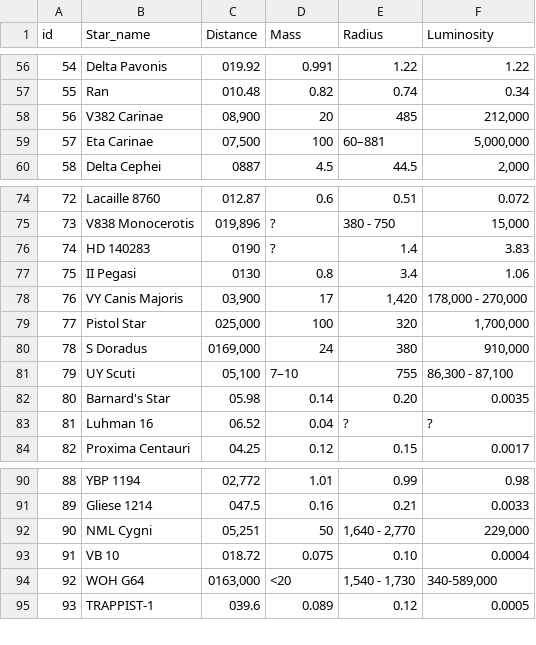
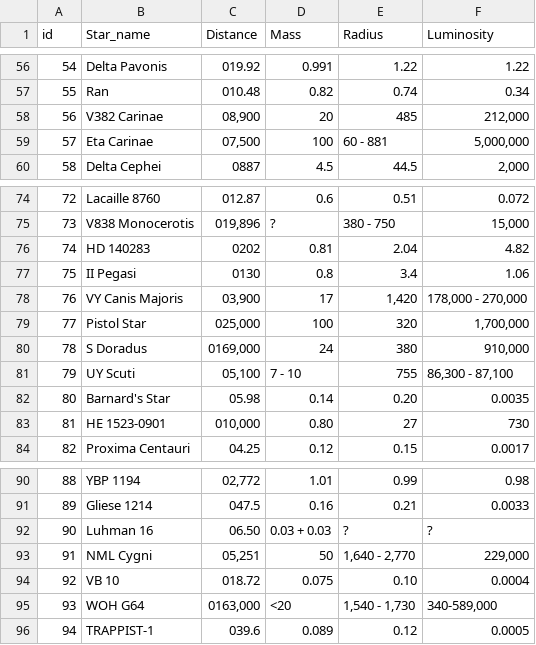
Before and after one commit to gabrieljardim25/projeto-128, a CSV file: bright_stars.csv, drawn as a sheet; only a part is shown, gaps mark what is left out; removed rows and columns are numbered as before the commit, all else as after; the diff names each change by its address in the sheet, - before the commit and + after, or states it on an @@ line.

```diff
--- a/bright_stars.csv
+++ b/bright_stars.csv
-E59 (Radius): 60–881
+E59 (Radius): 60 - 881
-C76 (Distance): 0190
+C76 (Distance): 0202
-D76 (Mass): ?
+D76 (Mass): 0.81
-E76 (Radius): 1.4
+E76 (Radius): 2.04
-F76 (Luminosity): 3.83
+F76 (Luminosity): 4.82
-D81 (Mass): 7–10
+D81 (Mass): 7 - 10
-row 83: 81 | Luhman 16 | 06.52 | 0.04 | ? | ?
+row 83: 81 | HE 1523-0901 | 010,000 | 0.80 | 27 | 730
+row 92: 90 | Luhman 16 | 06.50 | 0.03 + 0.03 | ? | ?
@@ column A (id) renumbered from row 93 down @@
```
Also changed, not shown: 1 other file.
